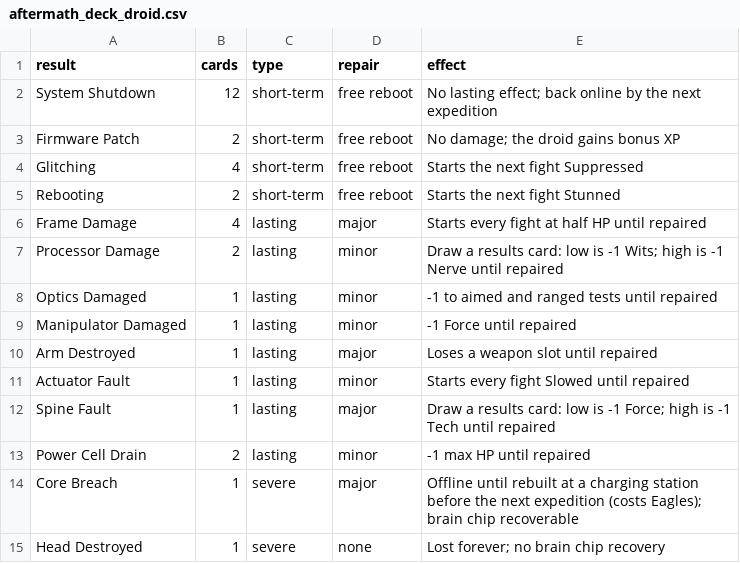
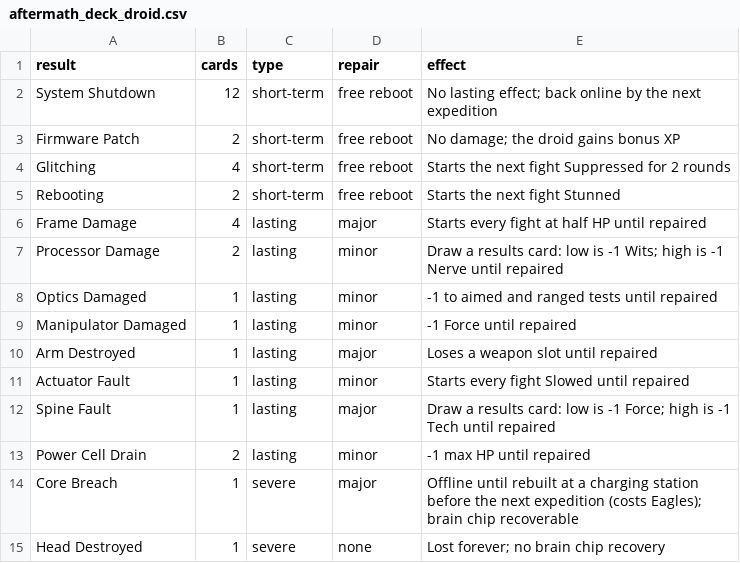
Before and after one commit to TheLegendBoss/HiveBuilder, a CSV file: data/aftermath_deck_droid.csv, drawn as a sheet.

```diff
--- a/data/aftermath_deck_droid.csv
+++ b/data/aftermath_deck_droid.csv
@@ -3,3 +3,3 @@ System Shutdown,12,short-term,free reboot,No lasting effect; back online by the
 Firmware Patch,2,short-term,free reboot,No damage; the droid gains bonus XP
-Glitching,4,short-term,free reboot,Starts the next fight Suppressed
+Glitching,4,short-term,free reboot,Starts the next fight Suppressed for 2 rounds
 Rebooting,2,short-term,free reboot,Starts the next fight Stunned
```
Also changed, not shown: 2 other files.
